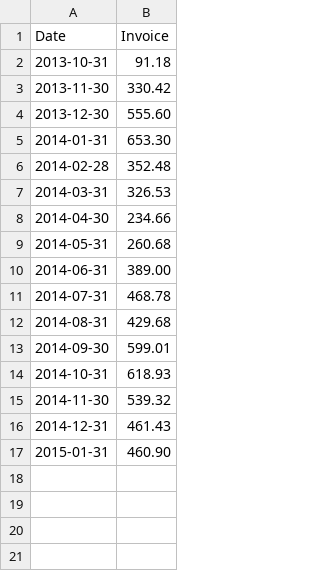
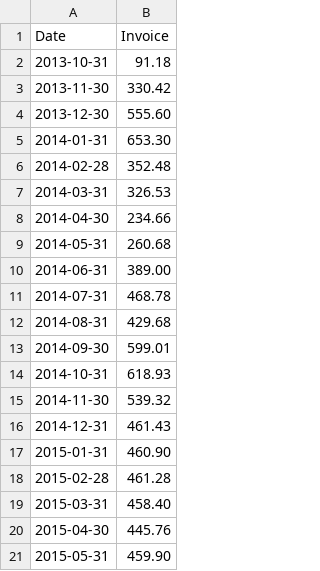
Before and after one commit to kcranston/OpenTree_AWS_costs, a CSV file: aws_costs.csv, drawn as a sheet.

Commit message:
updated 2015 costs, plus notebook version upgrade

```diff
--- a/aws_costs.csv
+++ b/aws_costs.csv
@@ -17 +17,5 @@ Date,Invoice
 2015-01-31,460.90
+2015-02-28,461.28
+2015-03-31,458.40
+2015-04-30,445.76
+2015-05-31,459.90
```
Also changed, not shown: 1 other file.
